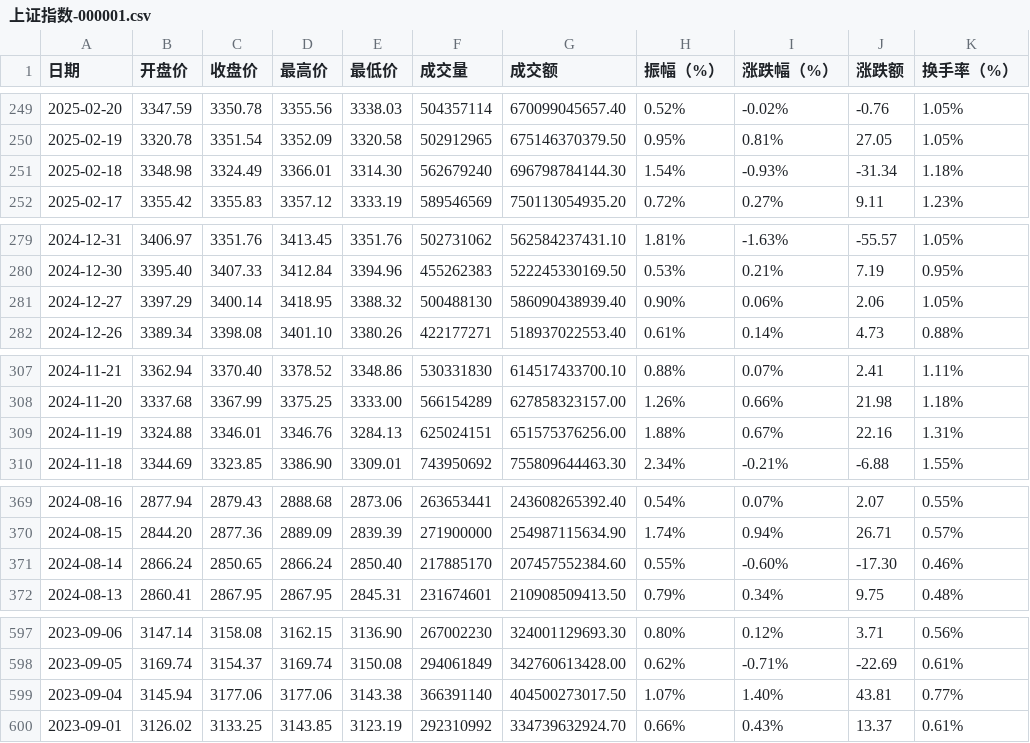
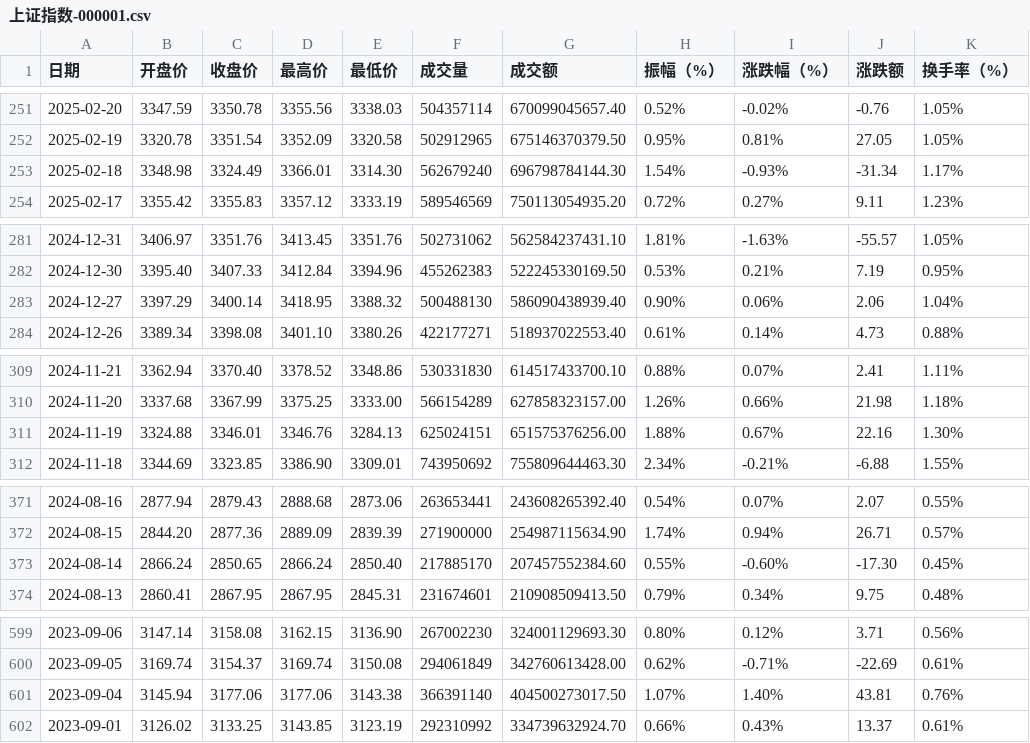
Before and after one commit to cmdSTARMO/market_repo, a CSV file: market_data/上证指数-000001.csv, drawn as a sheet; only a part is shown, gaps mark what is left out; the diff covers the shown part only.

```diff
--- a/market_data/上证指数-000001.csv
+++ b/market_data/上证指数-000001.csv
@@ -250,3 +252,3 @@
 2025-02-19,3320.78,3351.54,3352.09,3320.58,502912965,675146370379.50,0.95%,0.81%,27.05,1.05%
-2025-02-18,3348.98,3324.49,3366.01,3314.30,562679240,696798784144.30,1.54%,-0.93%,-31.34,1.18%
+2025-02-18,3348.98,3324.49,3366.01,3314.30,562679240,696798784144.30,1.54%,-0.93%,-31.34,1.17%
 2025-02-17,3355.42,3355.83,3357.12,3333.19,589546569,750113054935.20,0.72%,0.27%,9.11,1.23%
@@ -280,3 +282,3 @@
 2024-12-30,3395.40,3407.33,3412.84,3394.96,455262383,522245330169.50,0.53%,0.21%,7.19,0.95%
-2024-12-27,3397.29,3400.14,3418.95,3388.32,500488130,586090438939.40,0.90%,0.06%,2.06,1.05%
+2024-12-27,3397.29,3400.14,3418.95,3388.32,500488130,586090438939.40,0.90%,0.06%,2.06,1.04%
 2024-12-26,3389.34,3398.08,3401.10,3380.26,422177271,518937022553.40,0.61%,0.14%,4.73,0.88%
@@ -308,3 +310,3 @@
 2024-11-20,3337.68,3367.99,3375.25,3333.00,566154289,627858323157.00,1.26%,0.66%,21.98,1.18%
-2024-11-19,3324.88,3346.01,3346.76,3284.13,625024151,651575376256.00,1.88%,0.67%,22.16,1.31%
+2024-11-19,3324.88,3346.01,3346.76,3284.13,625024151,651575376256.00,1.88%,0.67%,22.16,1.30%
 2024-11-18,3344.69,3323.85,3386.90,3309.01,743950692,755809644463.30,2.34%,-0.21%,-6.88,1.55%
@@ -370,3 +372,3 @@
 2024-08-15,2844.20,2877.36,2889.09,2839.39,271900000,254987115634.90,1.74%,0.94%,26.71,0.57%
-2024-08-14,2866.24,2850.65,2866.24,2850.40,217885170,207457552384.60,0.55%,-0.60%,-17.30,0.46%
+2024-08-14,2866.24,2850.65,2866.24,2850.40,217885170,207457552384.60,0.55%,-0.60%,-17.30,0.45%
 2024-08-13,2860.41,2867.95,2867.95,2845.31,231674601,210908509413.50,0.79%,0.34%,9.75,0.48%
@@ -598,3 +600,3 @@
 2023-09-05,3169.74,3154.37,3169.74,3150.08,294061849,342760613428.00,0.62%,-0.71%,-22.69,0.61%
-2023-09-04,3145.94,3177.06,3177.06,3143.38,366391140,404500273017.50,1.07%,1.40%,43.81,0.77%
+2023-09-04,3145.94,3177.06,3177.06,3143.38,366391140,404500273017.50,1.07%,1.40%,43.81,0.76%
 2023-09-01,3126.02,3133.25,3143.85,3123.19,292310992,334739632924.70,0.66%,0.43%,13.37,0.61%
```
Also changed, not shown: 2 added rows and 32 edited cells elsewhere in this file, market_data/北证50-899050.csv, market_data/基金指数-000011.csv, 7 other files.
